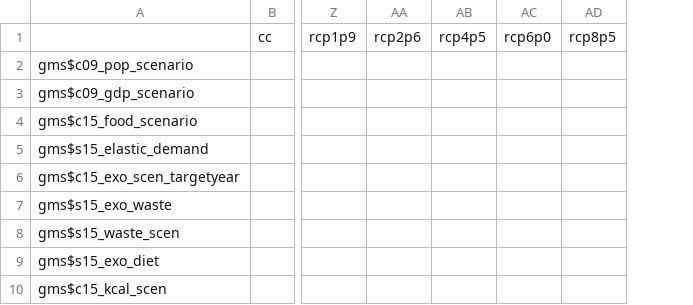
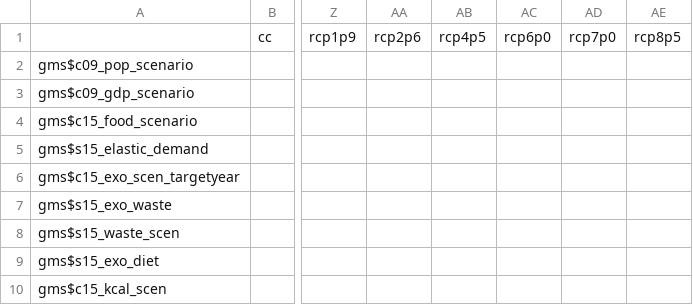
Before and after one commit to magpiemodel/magpie, a CSV file: config/scenario_config.csv, drawn as a sheet; only a part is shown, gaps mark what is left out; the diff names each change by its address in the sheet, - before the commit and + after, or states it on an @@ line.

Commit message:
added rcp7p0

```diff
--- a/config/scenario_config.csv
+++ b/config/scenario_config.csv
+column AD, row 1: rcp7p0
```
